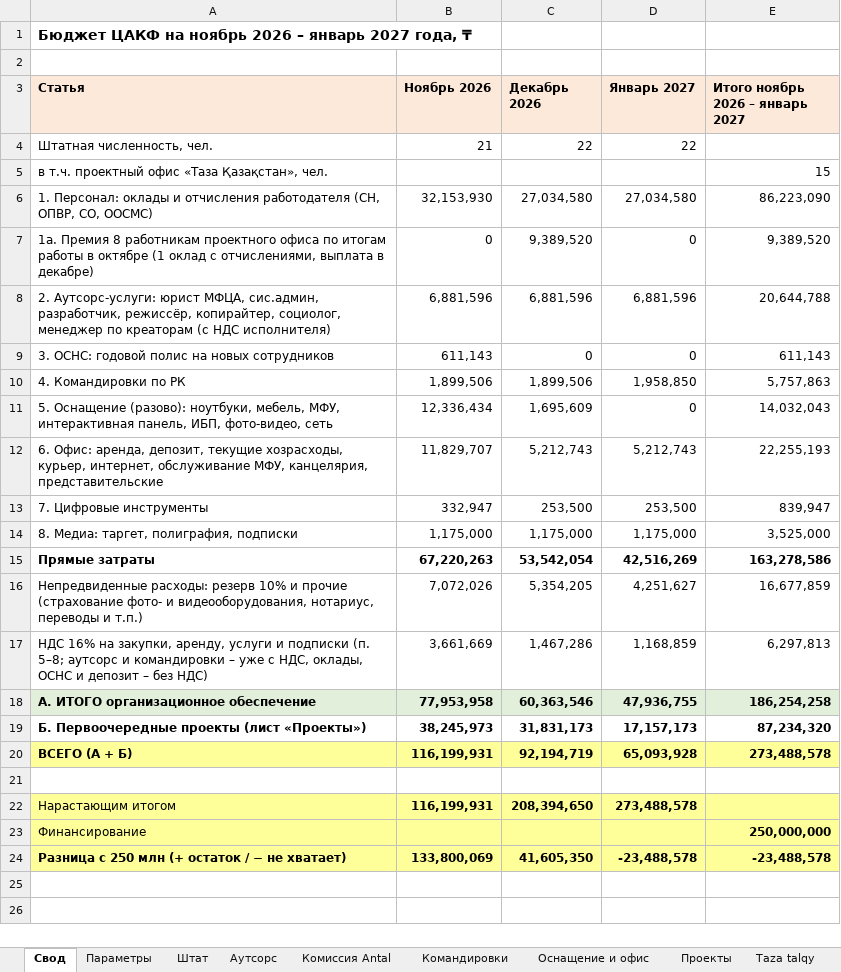
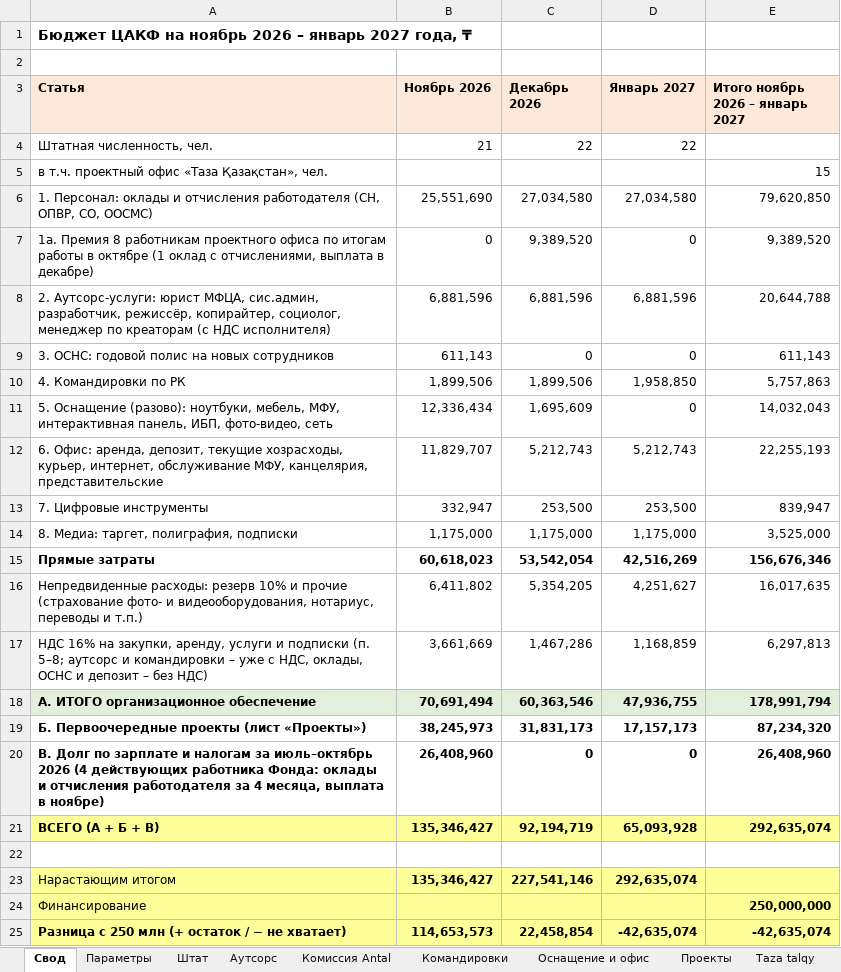
Before and after one commit to murat01042014/obsidian-vault, an Excel workbook: TAZA/_документы/Бюджет ТАЗА.xlsx, sheet Свод, drawn as a sheet; values as stored, in another font and other column widths than the file's, no borders; addresses are those after the commit; the diff names each change by its address in the sheet, - before the commit and + after, or states it on an @@ line.

```diff
--- a/TAZA/_документы/Бюджет ТАЗА.xlsx (sheet Свод)
+++ b/TAZA/_документы/Бюджет ТАЗА.xlsx (sheet Свод)
-B6 (Ноябрь 2026): 32,153,930
+B6 (Ноябрь 2026): 25,551,690
-E6 (Итого ноябрь 2026 – январь 2027): 86,223,090
+E6 (Итого ноябрь 2026 – январь 2027): 79,620,850
-B15 (Ноябрь 2026): 67,220,263
+B15 (Ноябрь 2026): 60,618,023
-E15 (Итого ноябрь 2026 – январь 2027): 163,278,586
+E15 (Итого ноябрь 2026 – январь 2027): 156,676,346
-B16 (Ноябрь 2026): 7,072,026
+B16 (Ноябрь 2026): 6,411,802
-E16 (Итого ноябрь 2026 – январь 2027): 16,677,859
+E16 (Итого ноябрь 2026 – январь 2027): 16,017,635
-B18 (Ноябрь 2026): 77,953,958
+B18 (Ноябрь 2026): 70,691,494
-E18 (Итого ноябрь 2026 – январь 2027): 186,254,258
+E18 (Итого ноябрь 2026 – январь 2027): 178,991,794
+row 20: В. Долг по зарплате и налогам за июль–октябрь 2026 (4 действующих работника Фонда: оклады и отчисления работодателя за 4 месяца, выплата в ноябре) | 26,408,960 | 0 | 0 | 26,408,960
-A21 (Статья): ВСЕГО (А + Б)
+A21 (Статья): ВСЕГО (А + Б + В)
-B21 (Ноябрь 2026): 116,199,931
+B21 (Ноябрь 2026): 135,346,427
-E21 (Итого ноябрь 2026 – январь 2027): 273,488,578
+E21 (Итого ноябрь 2026 – январь 2027): 292,635,074
-B23 (Ноябрь 2026): 116,199,931
+B23 (Ноябрь 2026): 135,346,427
-C23 (Декабрь 2026): 208,394,650
+C23 (Декабрь 2026): 227,541,146
-D23 (Январь 2027): 273,488,578
+D23 (Январь 2027): 292,635,074
-B25 (Ноябрь 2026): 133,800,069
+B25 (Ноябрь 2026): 114,653,573
-C25 (Декабрь 2026): 41,605,350
+C25 (Декабрь 2026): 22,458,854
-D25 (Январь 2027): -23,488,578
+D25 (Январь 2027): -42,635,074
-E25 (Итого ноябрь 2026 – январь 2027): -23,488,578
+E25 (Итого ноябрь 2026 – январь 2027): -42,635,074
```
Also changed, not shown: sheet Штат, formulas that keep their value, TAZA/_документы/Бюджет ТАЗА – 2 месяца (ноябрь–декабрь).xlsx, 3 other files.
